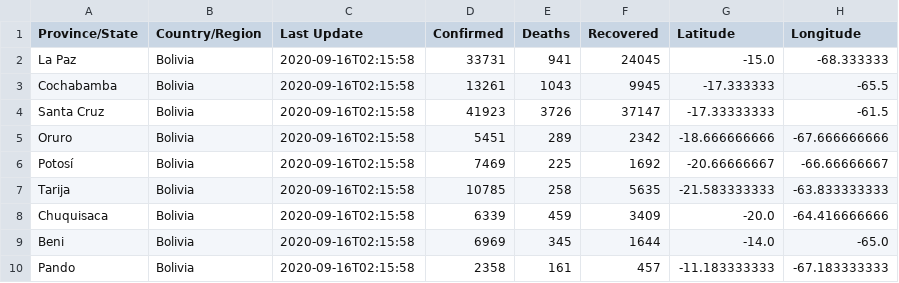
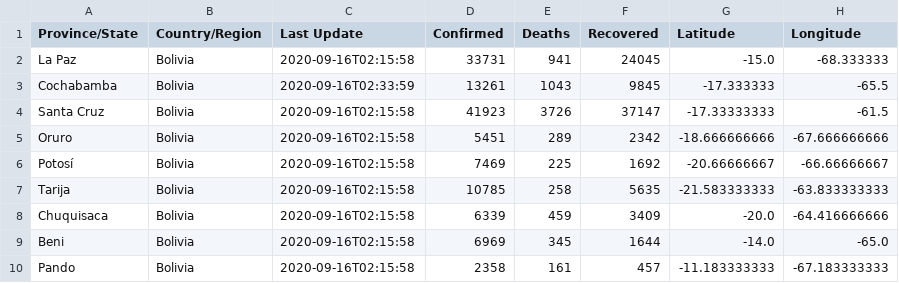
Before and after one commit to mauforonda/covid19-bolivia, a CSV file: total.csv, drawn as a sheet.

```diff
--- a/total.csv
+++ b/total.csv
@@ -2,3 +2,3 @@ Province/State,Country/Region,Last Update,Confirmed,Deaths,Recovered,Latitude,Lo
 La Paz,Bolivia,2020-09-16T02:15:58,33731,941,24045,-15.0,-68.333333
-Cochabamba,Bolivia,2020-09-16T02:15:58,13261,1043,9945,-17.333333,-65.5
+Cochabamba,Bolivia,2020-09-16T02:33:59,13261,1043,9845,-17.333333,-65.5
 Santa Cruz,Bolivia,2020-09-16T02:15:58,41923,3726,37147,-17.33333333,-61.5
```
Also changed, not shown: recuperados.csv, 1 other file.
